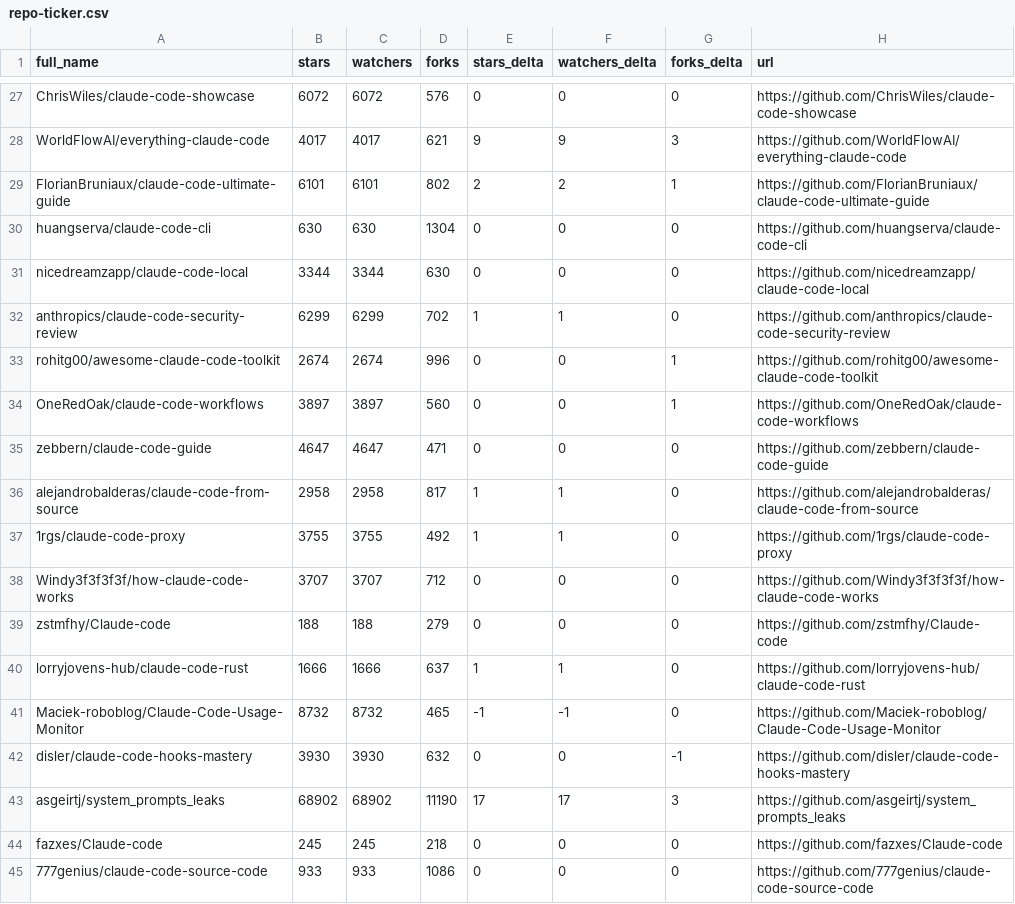
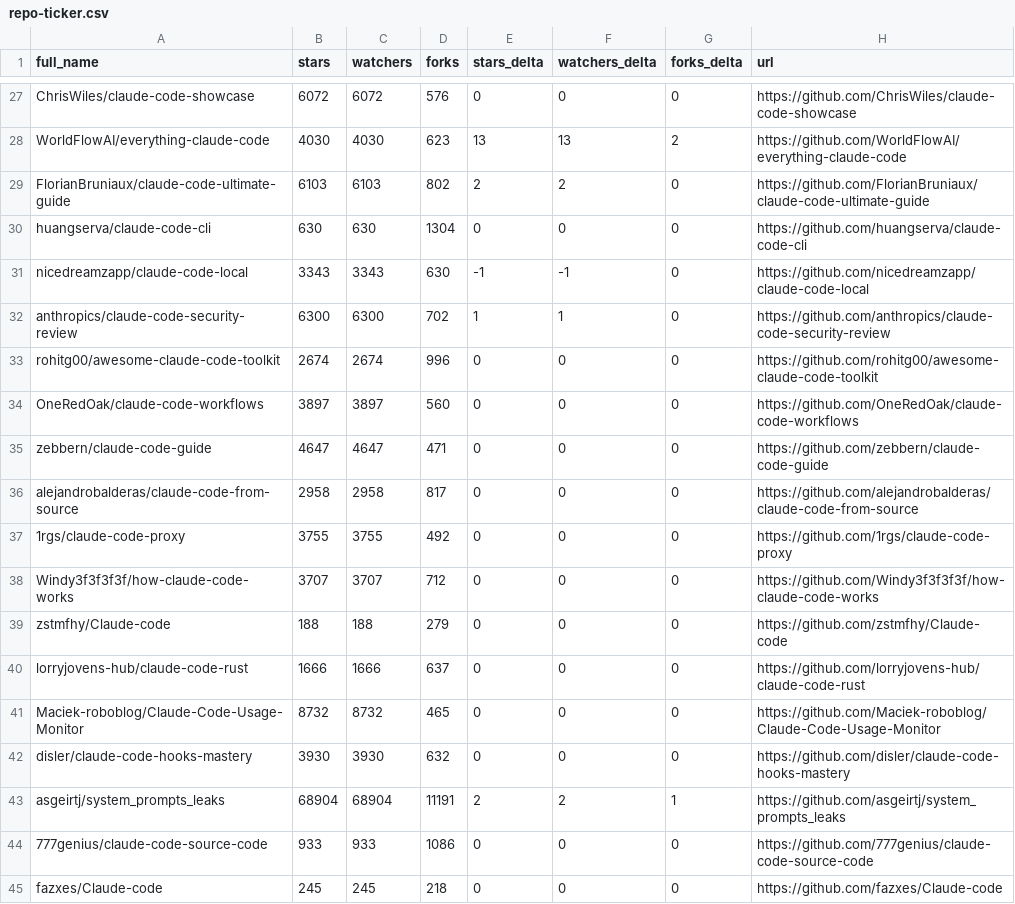
Before and after one commit to melanyss/awesome-claude-code, a CSV file: data/repo-ticker.csv, drawn as a sheet; only a part is shown, gaps mark what is left out; the diff covers the shown part only; the diff names each change by its address in the sheet, - before the commit and + after, or states it on an @@ line.

```diff
--- a/data/repo-ticker.csv
+++ b/data/repo-ticker.csv
-B28 (stars): 4017
+B28 (stars): 4030
-C28 (watchers): 4017
+C28 (watchers): 4030
-D28 (forks): 621
+D28 (forks): 623
-E28 (stars_delta): 9
+E28 (stars_delta): 13
-F28 (watchers_delta): 9
+F28 (watchers_delta): 13
-G28 (forks_delta): 3
+G28 (forks_delta): 2
-B29 (stars): 6101
+B29 (stars): 6103
-C29 (watchers): 6101
+C29 (watchers): 6103
-G29 (forks_delta): 1
+G29 (forks_delta): 0
-B31 (stars): 3344
+B31 (stars): 3343
-C31 (watchers): 3344
+C31 (watchers): 3343
-E31 (stars_delta): 0
+E31 (stars_delta): -1
-F31 (watchers_delta): 0
+F31 (watchers_delta): -1
-B32 (stars): 6299
+B32 (stars): 6300
-C32 (watchers): 6299
+C32 (watchers): 6300
-G33:G34 (forks_delta): 1
+G33:G34 (forks_delta): 0
-E36:E37 (stars_delta): 1
+E36:E37 (stars_delta): 0
-F36:F37 (watchers_delta): 1
+F36:F37 (watchers_delta): 0
-E40 (stars_delta): 1
+E40 (stars_delta): 0
-F40 (watchers_delta): 1
+F40 (watchers_delta): 0
-E41 (stars_delta): -1
+E41 (stars_delta): 0
-F41 (watchers_delta): -1
+F41 (watchers_delta): 0
-G42 (forks_delta): -1
+G42 (forks_delta): 0
-B43 (stars): 68902
+B43 (stars): 68904
-C43 (watchers): 68902
+C43 (watchers): 68904
-D43 (forks): 11190
+D43 (forks): 11191
-E43 (stars_delta): 17
+E43 (stars_delta): 2
-F43 (watchers_delta): 17
+F43 (watchers_delta): 2
-G43 (forks_delta): 3
+G43 (forks_delta): 1
@@ row 45 moved to row 44: 777genius/claude-code-source-code @@
```
Also changed, not shown: 2 moved rows and 107 edited cells elsewhere in this file, 2 other files.
